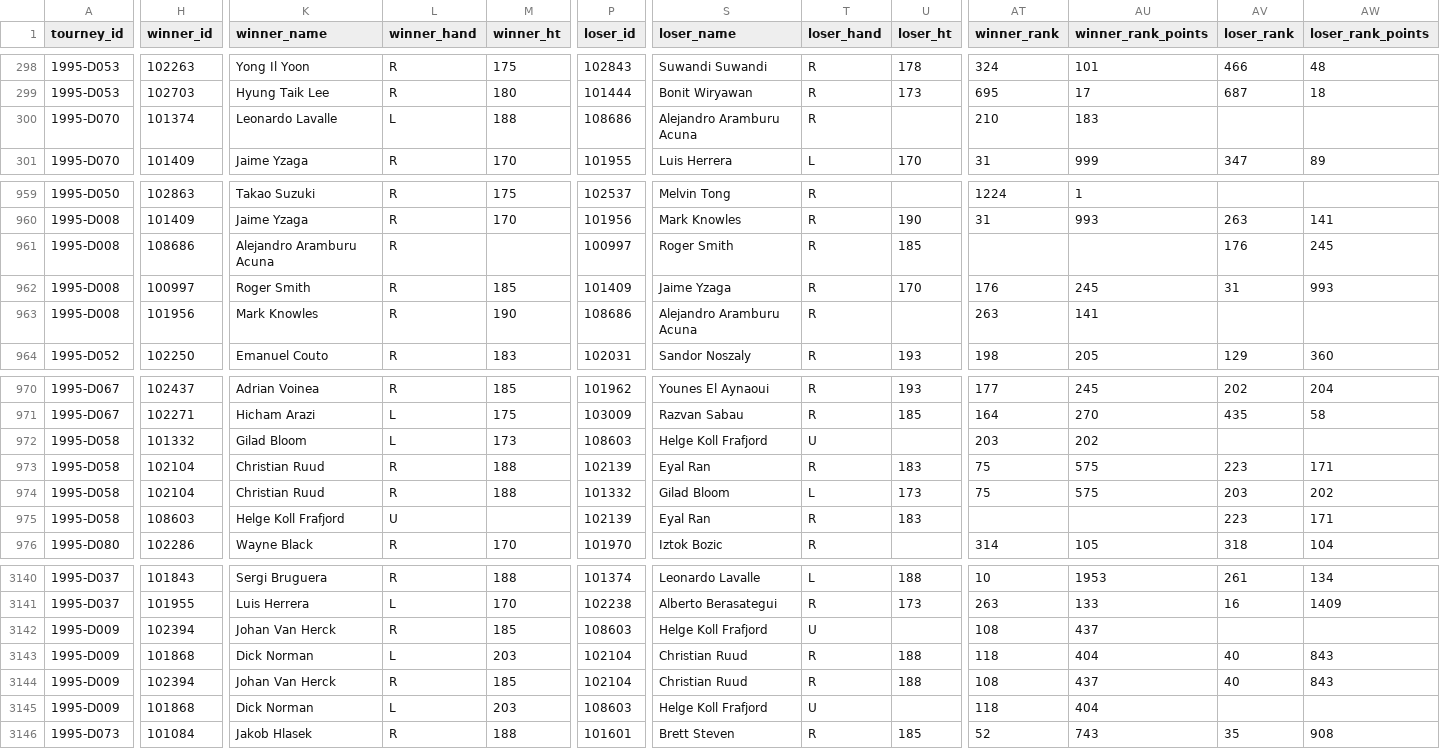
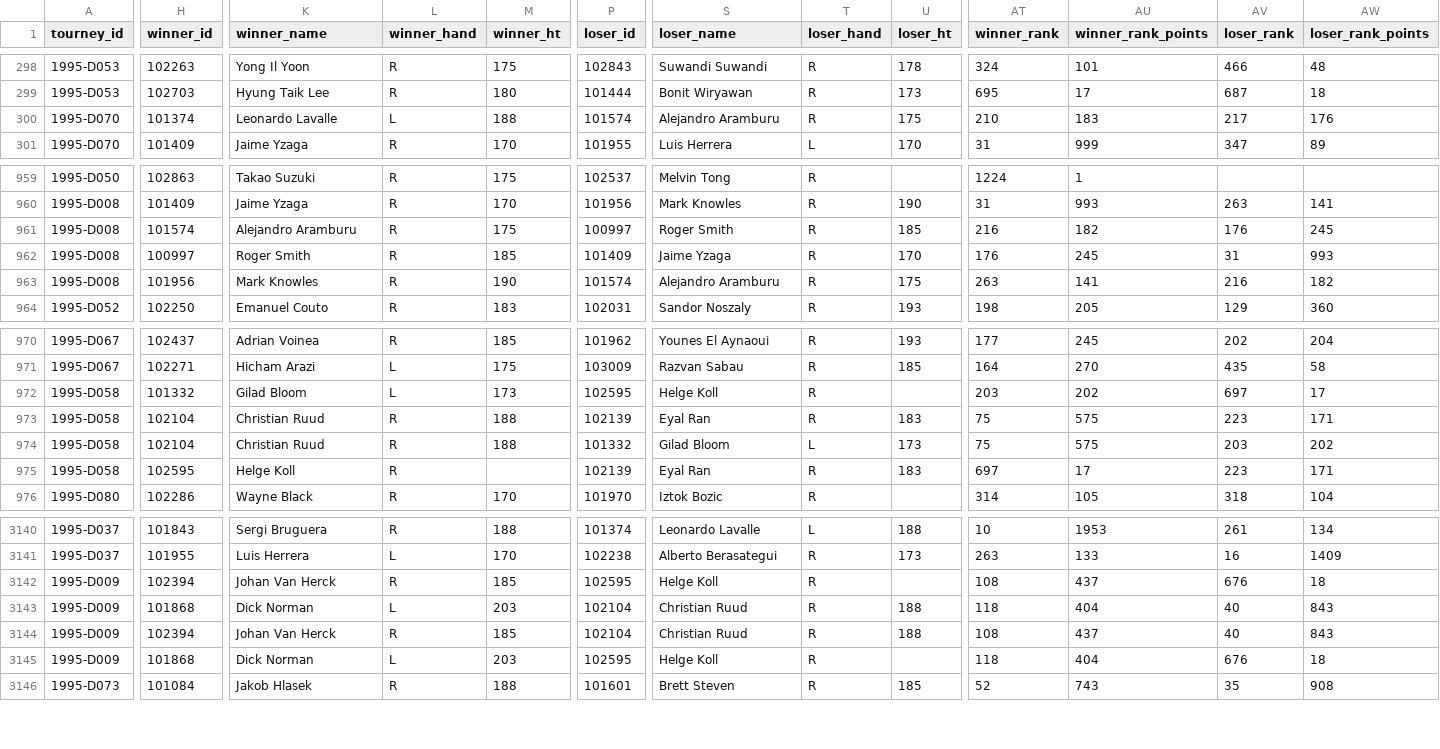
Before and after one commit to JeffSackmann/tennis_atp, a CSV file: atp_matches_1995.csv, drawn as a sheet; only a part is shown, gaps mark what is left out; the diff names each change by its address in the sheet, - before the commit and + after, or states it on an @@ line.

```diff
--- a/atp_matches_1995.csv
+++ b/atp_matches_1995.csv
-P300 (loser_id): 108686
+P300 (loser_id): 101574
-S300 (loser_name): Alejandro Aramburu Acuna
+S300 (loser_name): Alejandro Aramburu
-U300 (loser_ht): (empty)
+U300 (loser_ht): 175
-AV300 (loser_rank): (empty)
+AV300 (loser_rank): 217
-AW300 (loser_rank_points): (empty)
+AW300 (loser_rank_points): 176
-H961 (winner_id): 108686
+H961 (winner_id): 101574
-K961 (winner_name): Alejandro Aramburu Acuna
+K961 (winner_name): Alejandro Aramburu
-M961 (winner_ht): (empty)
+M961 (winner_ht): 175
-AT961 (winner_rank): (empty)
+AT961 (winner_rank): 216
-AU961 (winner_rank_points): (empty)
+AU961 (winner_rank_points): 182
-P963 (loser_id): 108686
+P963 (loser_id): 101574
-S963 (loser_name): Alejandro Aramburu Acuna
+S963 (loser_name): Alejandro Aramburu
-U963 (loser_ht): (empty)
+U963 (loser_ht): 175
-AV963 (loser_rank): (empty)
+AV963 (loser_rank): 216
-AW963 (loser_rank_points): (empty)
+AW963 (loser_rank_points): 182
-P972 (loser_id): 108603
+P972 (loser_id): 102595
-S972 (loser_name): Helge Koll Frafjord
+S972 (loser_name): Helge Koll
-T972 (loser_hand): U
+T972 (loser_hand): R
-AV972 (loser_rank): (empty)
+AV972 (loser_rank): 697
-AW972 (loser_rank_points): (empty)
+AW972 (loser_rank_points): 17
-H975 (winner_id): 108603
+H975 (winner_id): 102595
-K975 (winner_name): Helge Koll Frafjord
+K975 (winner_name): Helge Koll
-L975 (winner_hand): U
+L975 (winner_hand): R
-AT975 (winner_rank): (empty)
+AT975 (winner_rank): 697
-AU975 (winner_rank_points): (empty)
+AU975 (winner_rank_points): 17
-P3142 (loser_id): 108603
+P3142 (loser_id): 102595
-S3142 (loser_name): Helge Koll Frafjord
+S3142 (loser_name): Helge Koll
-T3142 (loser_hand): U
+T3142 (loser_hand): R
-AV3142 (loser_rank): (empty)
+AV3142 (loser_rank): 676
-AW3142 (loser_rank_points): (empty)
+AW3142 (loser_rank_points): 18
-P3145 (loser_id): 108603
+P3145 (loser_id): 102595
-S3145 (loser_name): Helge Koll Frafjord
+S3145 (loser_name): Helge Koll
-T3145 (loser_hand): U
+T3145 (loser_hand): R
-AV3145 (loser_rank): (empty)
+AV3145 (loser_rank): 676
-AW3145 (loser_rank_points): (empty)
+AW3145 (loser_rank_points): 18
```
Also changed, not shown: atp_matches_1972.csv, atp_matches_1994.csv, 26 other files.
